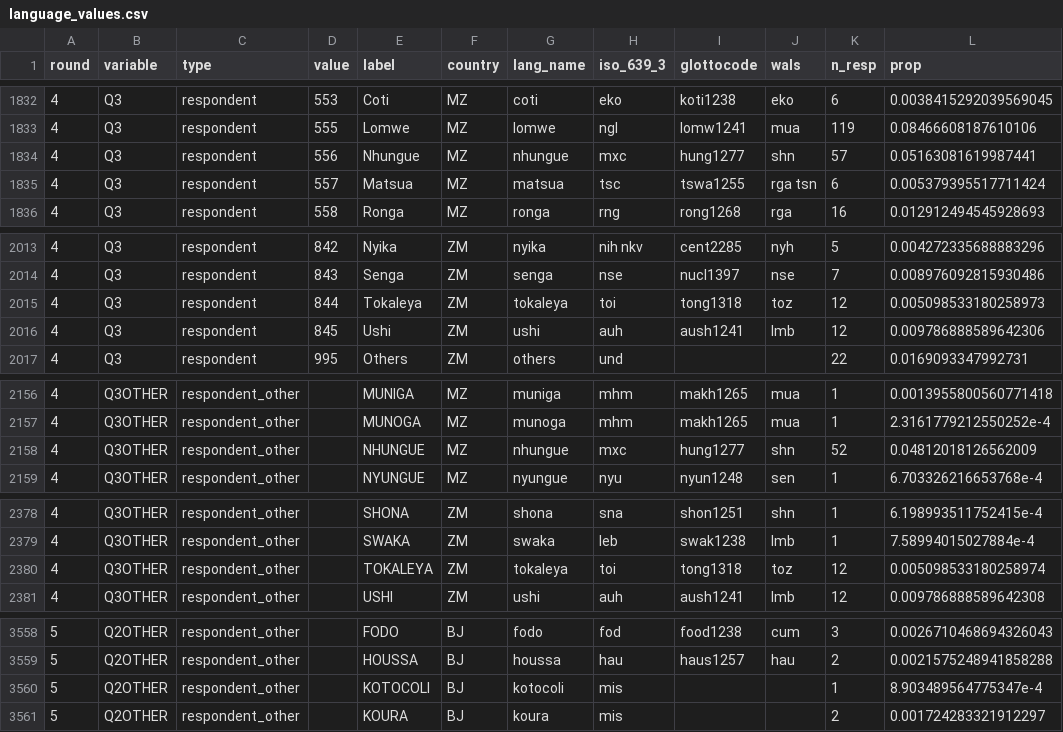
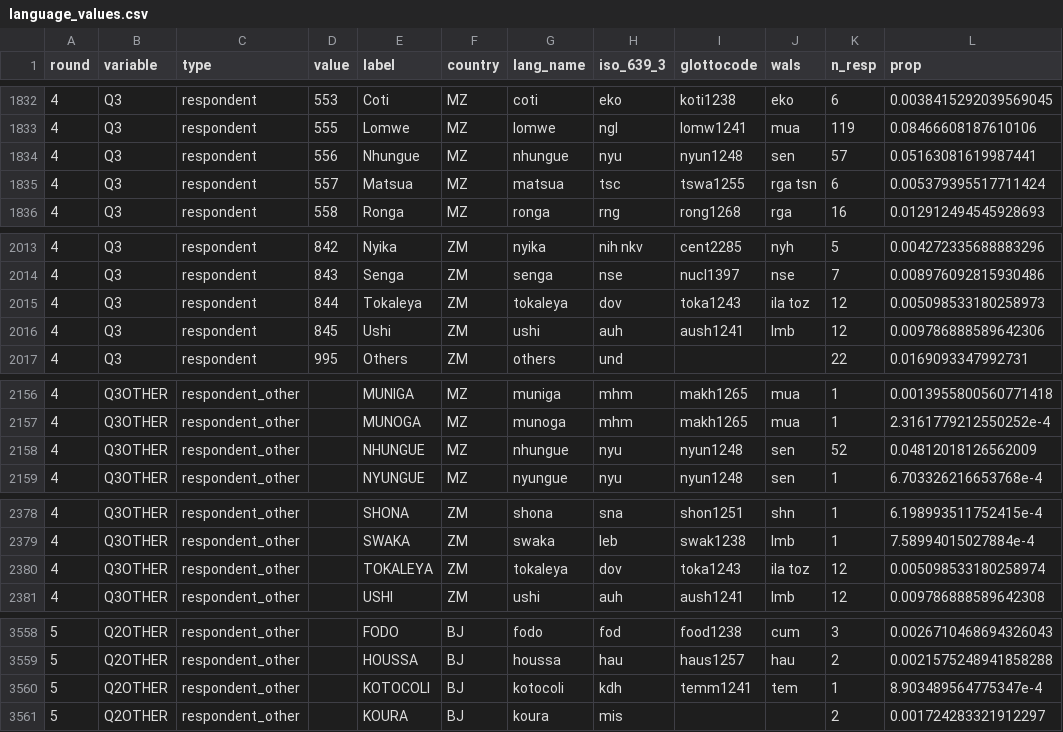
Before and after one commit to jrnold/afrobarometer-languages, a CSV file: data/language_values.csv, drawn as a sheet; only a part is shown, gaps mark what is left out; the diff covers the shown part only.

```diff
--- a/data/language_values.csv
+++ b/data/language_values.csv
@@ -1833,3 +1833,3 @@ round,variable,type,value,label,country,lang_name,iso_639_3,glottocode,wals,n_re
 4,Q3,respondent,555,Lomwe,MZ,lomwe,ngl,lomw1241,mua,119,0.08466608187610106
-4,Q3,respondent,556,Nhungue,MZ,nhungue,mxc,hung1277,shn,57,0.05163081619987441
+4,Q3,respondent,556,Nhungue,MZ,nhungue,nyu,nyun1248,sen,57,0.05163081619987441
 4,Q3,respondent,557,Matsua,MZ,matsua,tsc,tswa1255,rga tsn,6,0.005379395517711424
@@ -2014,3 +2014,3 @@ round,variable,type,value,label,country,lang_name,iso_639_3,glottocode,wals,n_re
 4,Q3,respondent,843,Senga,ZM,senga,nse,nucl1397,nse,7,0.008976092815930486
-4,Q3,respondent,844,Tokaleya,ZM,tokaleya,toi,tong1318,toz,12,0.005098533180258973
+4,Q3,respondent,844,Tokaleya,ZM,tokaleya,dov,toka1243,ila toz,12,0.005098533180258973
 4,Q3,respondent,845,Ushi,ZM,ushi,auh,aush1241,lmb,12,0.009786888589642306
@@ -2157,3 +2157,3 @@ round,variable,type,value,label,country,lang_name,iso_639_3,glottocode,wals,n_re
 4,Q3OTHER,respondent_other,,MUNOGA,MZ,munoga,mhm,makh1265,mua,1,2.3161779212550252e-4
-4,Q3OTHER,respondent_other,,NHUNGUE,MZ,nhungue,mxc,hung1277,shn,52,0.04812018126562009
+4,Q3OTHER,respondent_other,,NHUNGUE,MZ,nhungue,nyu,nyun1248,sen,52,0.04812018126562009
 4,Q3OTHER,respondent_other,,NYUNGUE,MZ,nyungue,nyu,nyun1248,sen,1,6.703326216653768e-4
@@ -2379,3 +2379,3 @@ round,variable,type,value,label,country,lang_name,iso_639_3,glottocode,wals,n_re
 4,Q3OTHER,respondent_other,,SWAKA,ZM,swaka,leb,swak1238,lmb,1,7.58994015027884e-4
-4,Q3OTHER,respondent_other,,TOKALEYA,ZM,tokaleya,toi,tong1318,toz,12,0.005098533180258974
+4,Q3OTHER,respondent_other,,TOKALEYA,ZM,tokaleya,dov,toka1243,ila toz,12,0.005098533180258974
 4,Q3OTHER,respondent_other,,USHI,ZM,ushi,auh,aush1241,lmb,12,0.009786888589642308
@@ -3559,3 +3559,3 @@ round,variable,type,value,label,country,lang_name,iso_639_3,glottocode,wals,n_re
 5,Q2OTHER,respondent_other,,HOUSSA,BJ,houssa,hau,haus1257,hau,2,0.0021575248941858288
-5,Q2OTHER,respondent_other,,KOTOCOLI,BJ,kotocoli,mis,,,1,8.903489564775347e-4
+5,Q2OTHER,respondent_other,,KOTOCOLI,BJ,kotocoli,kdh,temm1241,tem,1,8.903489564775347e-4
 5,Q2OTHER,respondent_other,,KOURA,BJ,koura,mis,,,2,0.001724283321912297
```
Also changed, not shown: 3 added rows and 67 edited cells elsewhere in this file, 5 other files.
